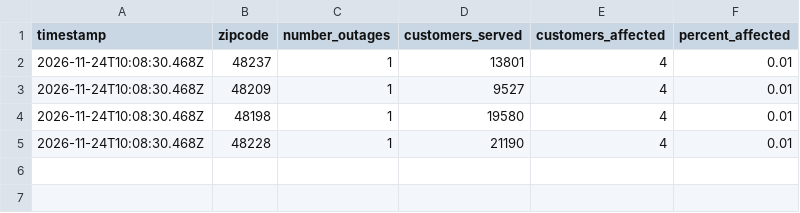
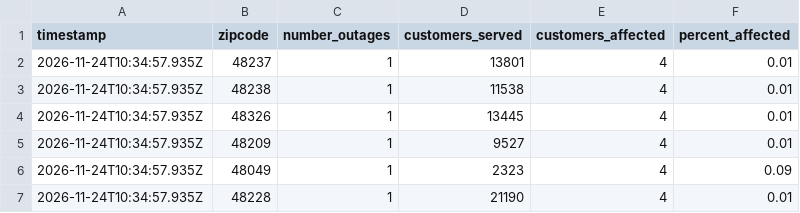
Before and after one commit to dschlaud/dte-outage-tracker, a CSV file: data.csv, drawn as a sheet.

```diff
--- a/data.csv
+++ b/data.csv
@@ -1,5 +1,7 @@
 timestamp,zipcode,number_outages,customers_served,customers_affected,percent_affected
-2026-11-24T10:08:30.468Z,48237,1,13801,4,0.01
-2026-11-24T10:08:30.468Z,48209,1,9527,4,0.01
-2026-11-24T10:08:30.468Z,48198,1,19580,4,0.01
-2026-11-24T10:08:30.468Z,48228,1,21190,4,0.01
+2026-11-24T10:34:57.935Z,48237,1,13801,4,0.01
+2026-11-24T10:34:57.935Z,48238,1,11538,4,0.01
+2026-11-24T10:34:57.935Z,48326,1,13445,4,0.01
+2026-11-24T10:34:57.935Z,48209,1,9527,4,0.01
+2026-11-24T10:34:57.935Z,48049,1,2323,4,0.09
+2026-11-24T10:34:57.935Z,48228,1,21190,4,0.01
```
Also changed, not shown: 2 other files.
